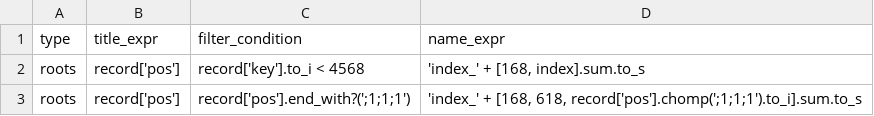
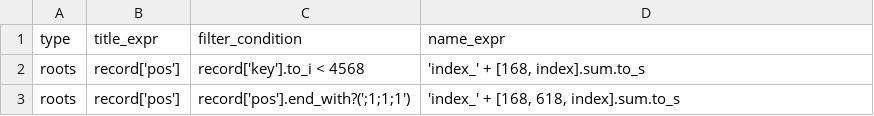
Before and after one commit to VirtualNetworks/ex-eq19.github.io, a CSV file: docs/assets/_data/grammar.csv, drawn as a sheet.

Commit message:
Update grammar.csv

```diff
--- a/docs/assets/_data/grammar.csv
+++ b/docs/assets/_data/grammar.csv
@@ -2,2 +2,2 @@ type,title_expr,filter_condition,name_expr
 roots,"record['pos']","record['key'].to_i < 4568","'index_' + [168, index].sum.to_s"
-roots,"record['pos']","record['pos'].end_with?(';1;1;1')","'index_' + [168, 618, record['pos'].chomp(';1;1;1').to_i].sum.to_s"
+roots,"record['pos']","record['pos'].end_with?(';1;1;1')","'index_' + [168, 618, index].sum.to_s"
```
